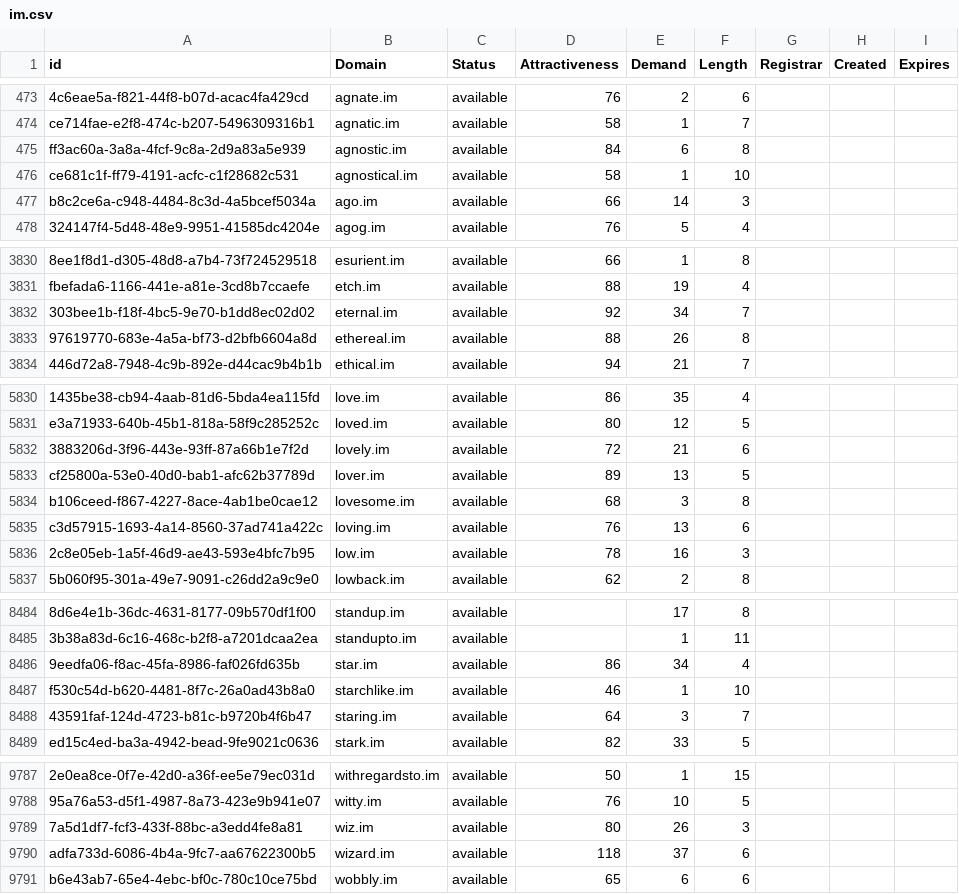
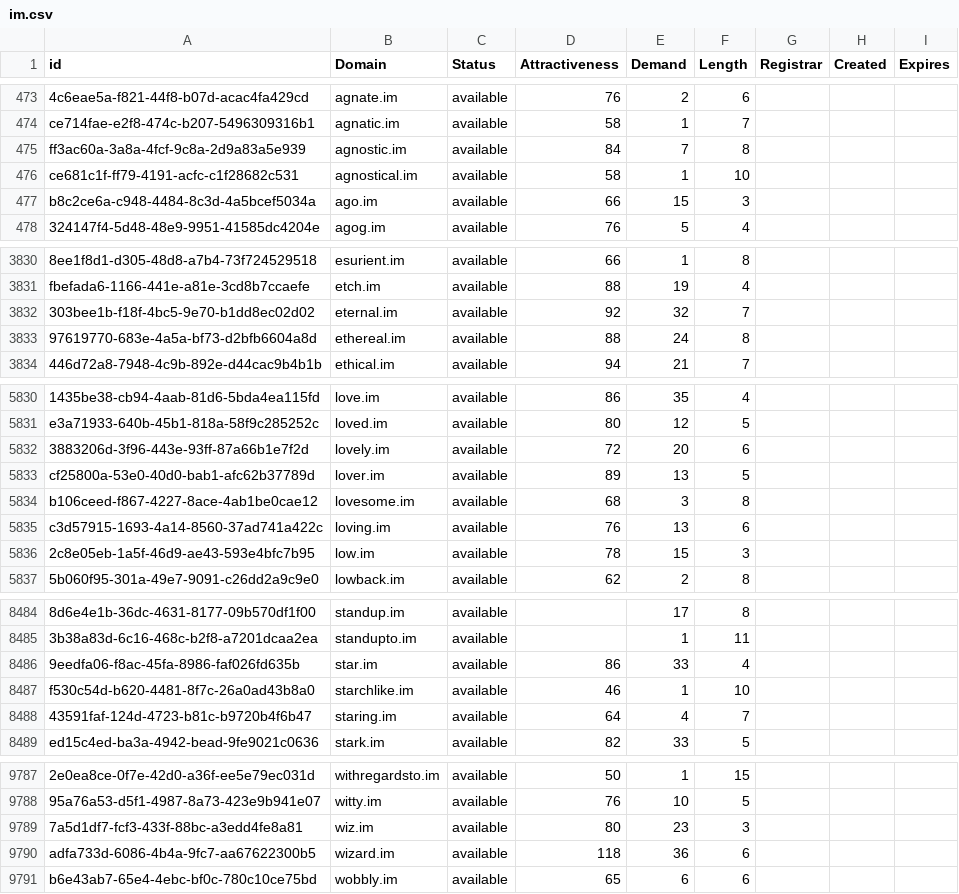
Before and after one commit to UniqueDomains/im-oneword-domains, a CSV file: im.csv, drawn as a sheet; only a part is shown, gaps mark what is left out; the diff covers the shown part only; the diff names each change by its address in the sheet, - before the commit and + after, or states it on an @@ line.

```diff
--- a/im.csv
+++ b/im.csv
-E475 (Demand): 6
+E475 (Demand): 7
-E477 (Demand): 14
+E477 (Demand): 15
-E3832 (Demand): 34
+E3832 (Demand): 32
-E3833 (Demand): 26
+E3833 (Demand): 24
-E5832 (Demand): 21
+E5832 (Demand): 20
-E5836 (Demand): 16
+E5836 (Demand): 15
-E8486 (Demand): 34
+E8486 (Demand): 33
-E8488 (Demand): 3
+E8488 (Demand): 4
-E9789 (Demand): 26
+E9789 (Demand): 23
-E9790 (Demand): 37
+E9790 (Demand): 36
```
Also changed, not shown: 109 edited cells elsewhere in this file, 2 other files.
